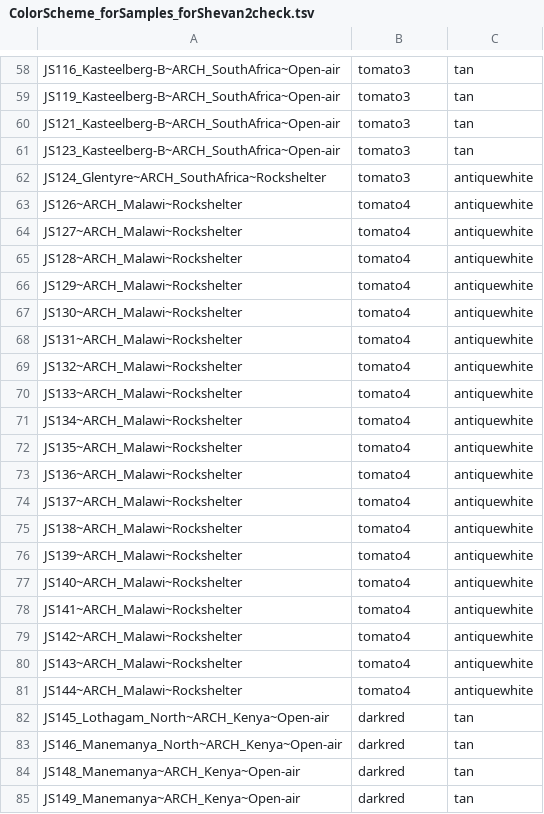
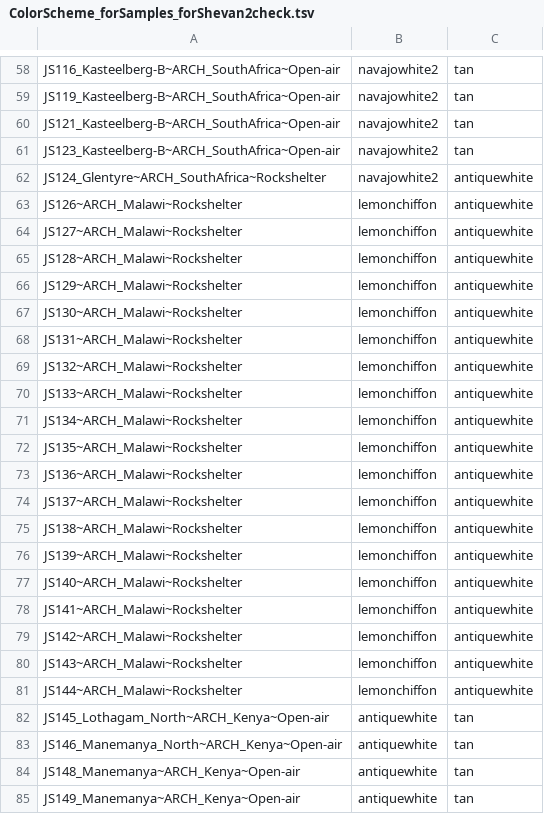
Before and after one commit to jjGG/p27048_SummarizedHeatmap, a TSV file: R/ColorScheme_forSamples_forShevan2check.tsv, drawn as a sheet; only a part is shown, gaps mark what is left out; the diff covers the shown part only; the diff names each change by its address in the sheet, - before the commit and + after, or states it on an @@ line.

```diff
--- a/R/ColorScheme_forSamples_forShevan2check.tsv
+++ b/R/ColorScheme_forSamples_forShevan2check.tsv
-B58:B62: tomato3
+B58:B62: navajowhite2
-B63:B81: tomato4
+B63:B81: lemonchiffon
-B82:B85: darkred
+B82:B85: antiquewhite
```
Also changed, not shown: 76 edited cells elsewhere in this file.
